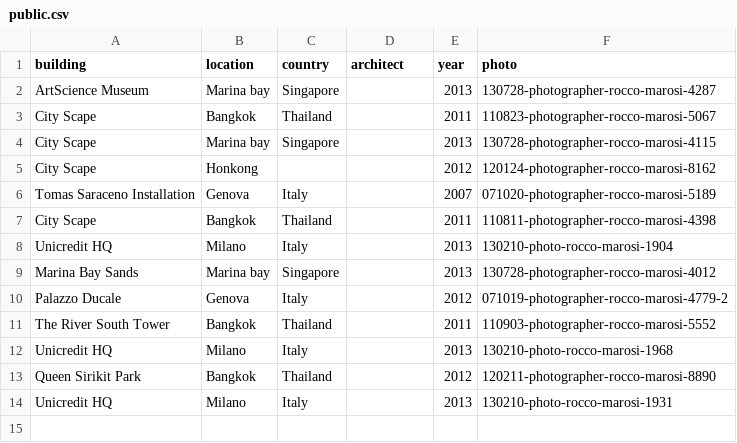
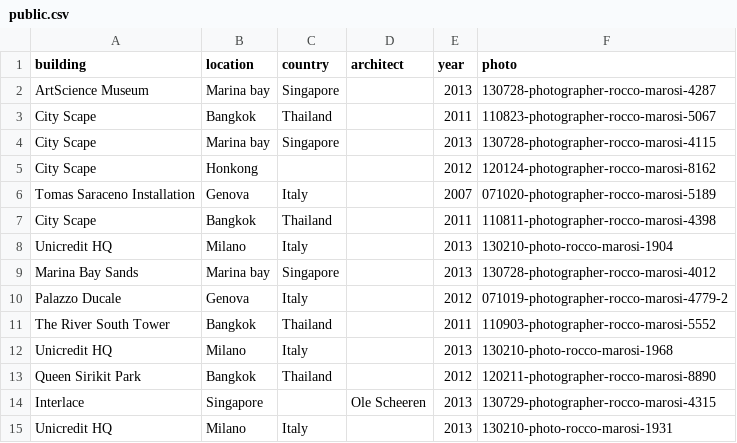
Before and after one commit to toybreaker/roccomarosi, a CSV file: _data/photos/public.csv, drawn as a sheet; the diff names each change by its address in the sheet, - before the commit and + after, or states it on an @@ line.

```diff
--- a/_data/photos/public.csv
+++ b/_data/photos/public.csv
+row 14: Interlace | Singapore |  | Ole Scheeren | 2013 | 130729-photographer-rocco-marosi-4315
```
Also changed, not shown: _data/photos/residential.csv, 2 other files.
